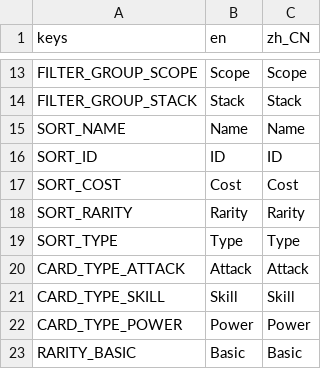
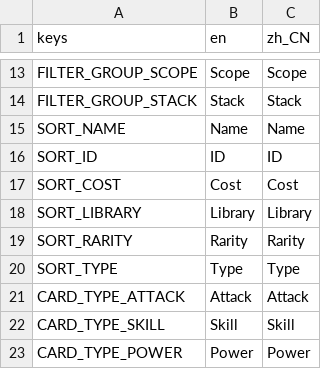
Before and after one commit to qw2341/Loadout-Mod-2, a CSV file: Loadout/localization/uitext.csv, drawn as a sheet; only a part is shown, gaps mark what is left out; the shorter side is filled out with more unchanged rows; the diff names each change by its address in the sheet, - before the commit and + after, or states it on an @@ line.

Commit message:
Added the default library sorting style for the card select screen; increased drop-down items from 6 to 8

```diff
--- a/Loadout/localization/uitext.csv
+++ b/Loadout/localization/uitext.csv
+row 18: SORT_LIBRARY | Library | Library
```
Also changed, not shown: 4 other files.
